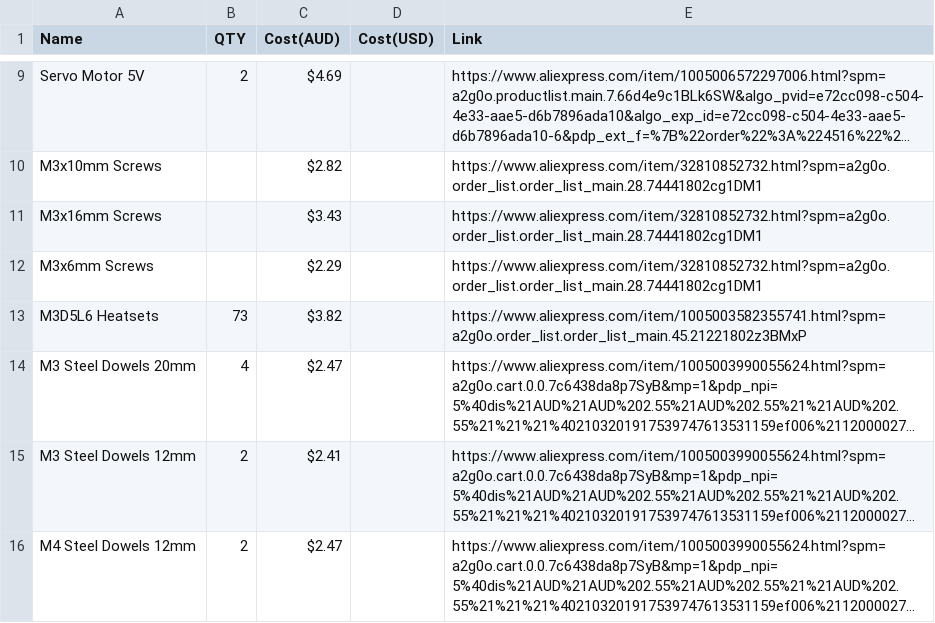
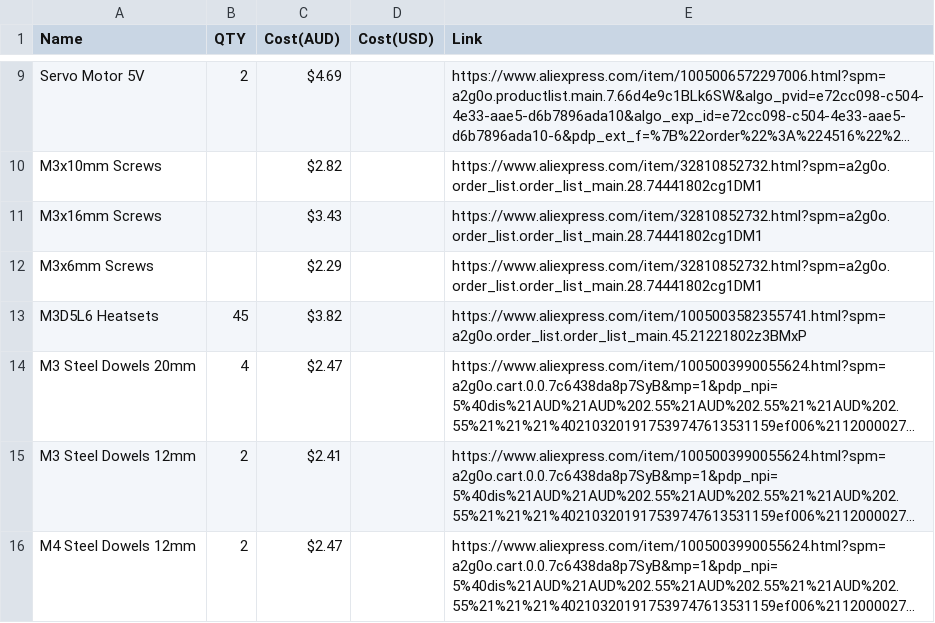
Before and after one commit to Overlord-Runt/taranium-rover, a CSV file: BOM.csv, drawn as a sheet; only a part is shown, gaps mark what is left out; long unchanged cells end in …; the diff names each change by its address in the sheet, - before the commit and + after, or states it on an @@ line.

Commit message:
Update BOM.csv

```diff
--- a/BOM.csv
+++ b/BOM.csv
-B13 (QTY): 73
+B13 (QTY): 45
```
